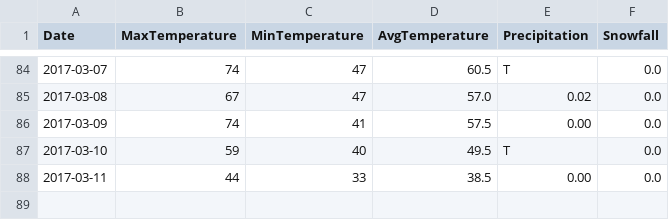
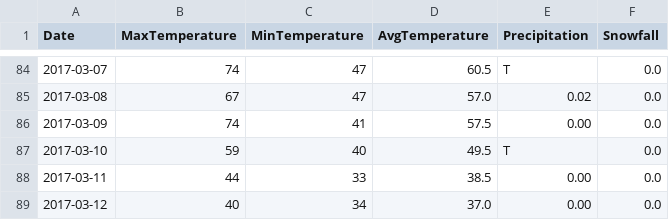
Before and after one commit to verumsolum/orf_weather, a CSV file: orfwx/data-raw/updates.csv, drawn as a sheet; only a part is shown, gaps mark what is left out; the diff names each change by its address in the sheet, - before the commit and + after, or states it on an @@ line.

Commit message:
Add Sunday's observations

```diff
--- a/orfwx/data-raw/updates.csv
+++ b/orfwx/data-raw/updates.csv
+row 89: 2017-03-12 | 40 | 34 | 37.0 | 0.00 | 0.0
```
